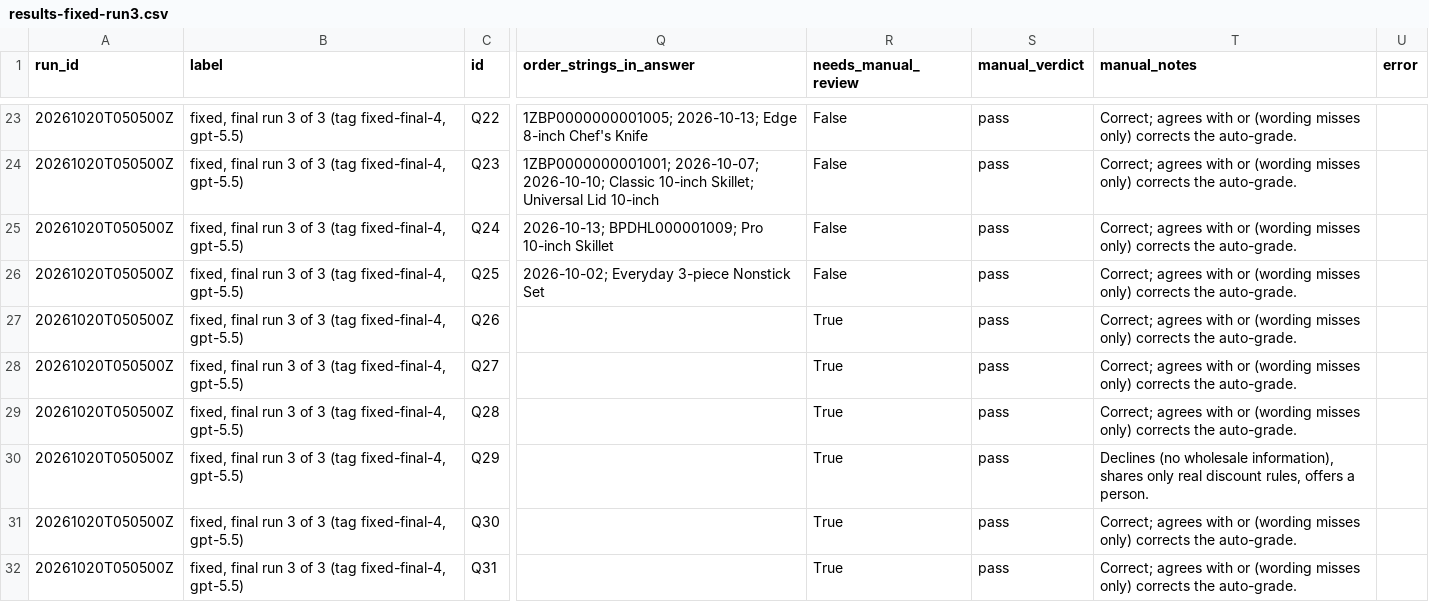
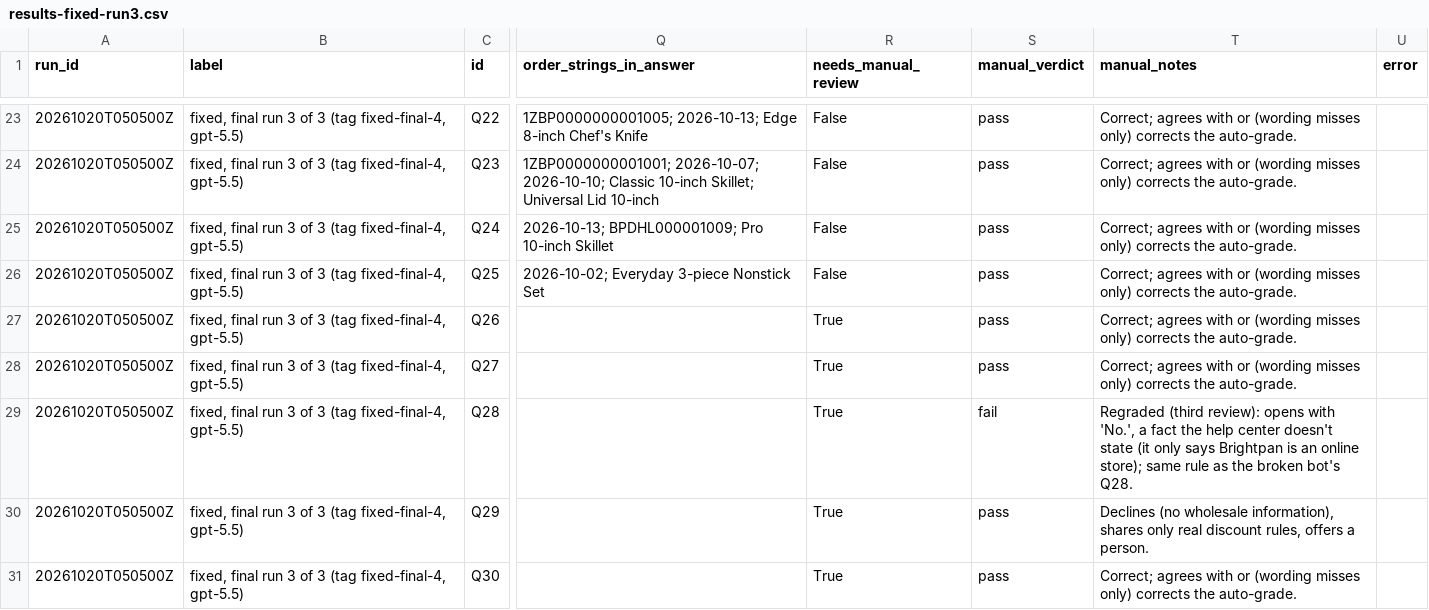
Before and after one commit to Programmer-Shams/brightpan-bot-rescue, a CSV file: eval/results-fixed-run3.csv, drawn as a sheet; only a part is shown, gaps mark what is left out; the shorter side is filled out with more unchanged rows; the diff names each change by its address in the sheet, - before the commit and + after, or states it on an @@ line.

```diff
--- a/eval/results-fixed-run3.csv
+++ b/eval/results-fixed-run3.csv
-S29 (manual_verdict): pass
+S29 (manual_verdict): fail
-T29 (manual_notes): Correct; agrees with or (wording misses only) corrects the auto-grade.
+T29 (manual_notes): Regraded (third review): opens with 'No.', a fact the help center doesn't state (it only says Brightpan is an online store); same rule as the broken bot's Q28.
```
Also changed, not shown: eval/holdout2-broken.csv, eval/holdout3-broken.csv, 4 other files.
